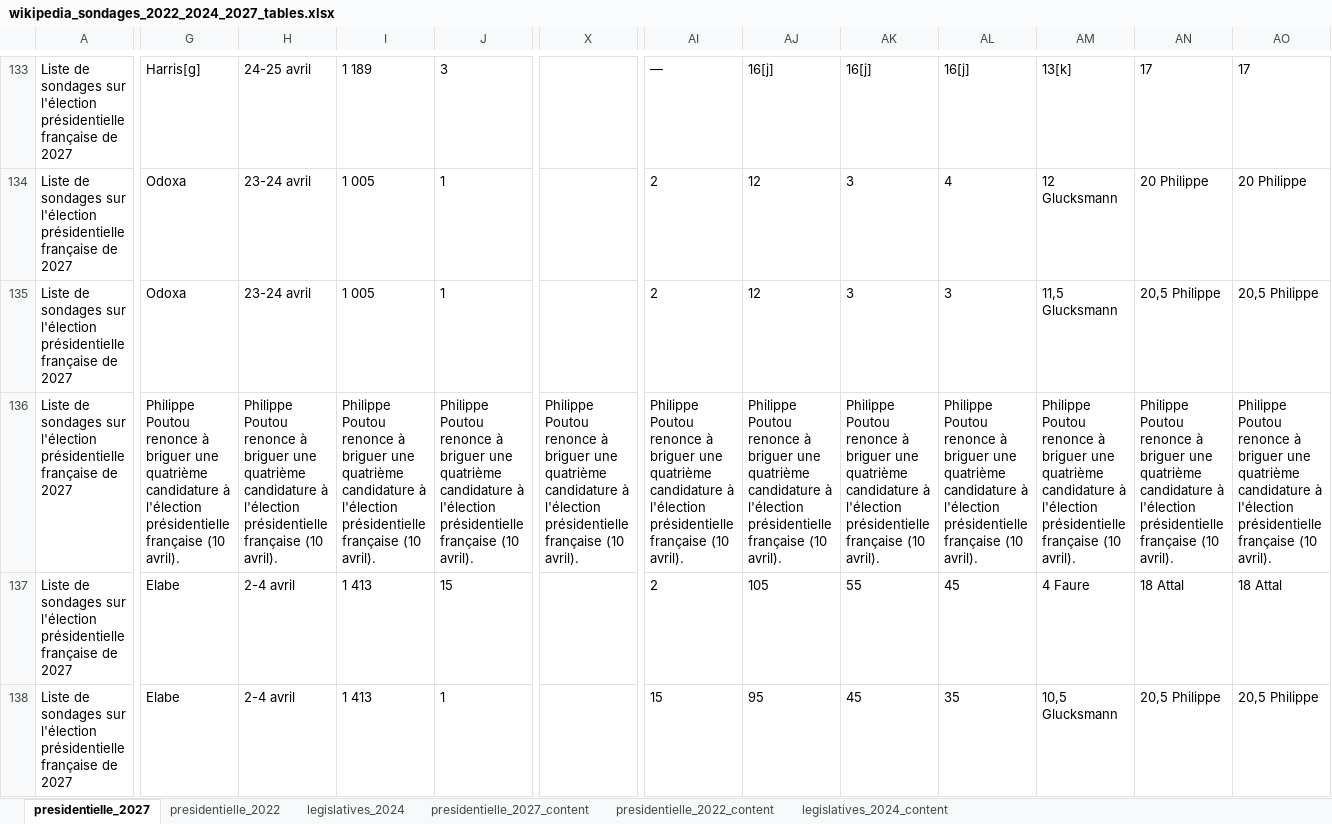
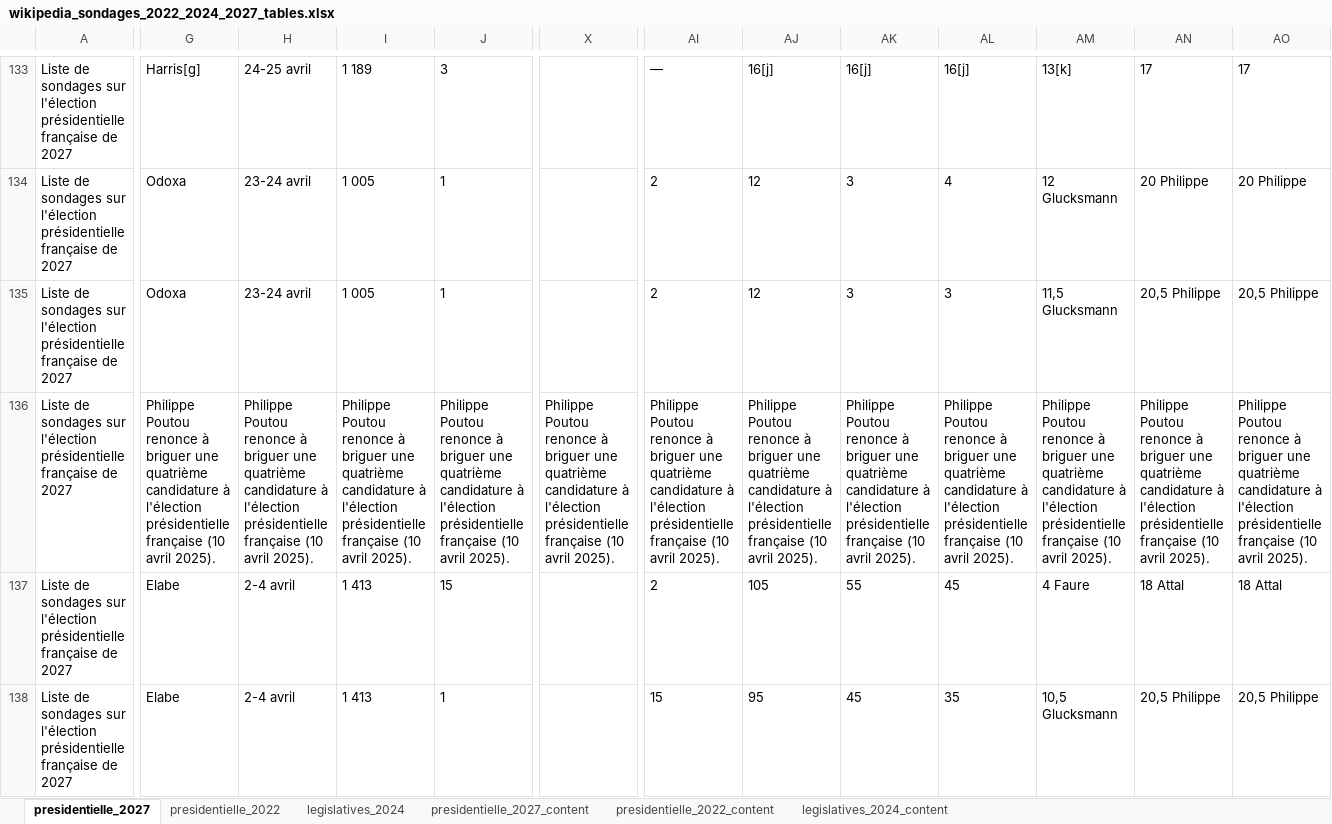
Before and after one commit to guillaumeboileaupro/presidentielle-2027-polls, an Excel workbook: wikipedia_sondages_2022_2024_2027_tables.xlsx, sheet presidentielle_2027, drawn as a sheet; only a part is shown, gaps mark what is left out; values as stored, in another font and other column widths than the file's, no borders; the diff covers the shown part only; the diff names each change by its address in the sheet, - before the commit and + after, or states it on an @@ line.

Commit message:
actualise les donnees de sondages wikipedia

```diff
--- a/wikipedia_sondages_2022_2024_2027_tables.xlsx (sheet presidentielle_2027)
+++ b/wikipedia_sondages_2022_2024_2027_tables.xlsx (sheet presidentielle_2027)
-G136: …française (10 avril).
+G136: …française (10 avril 2025).
-H136: …française (10 avril).
+H136: …française (10 avril 2025).
-I136: …française (10 avril).
+I136: …française (10 avril 2025).
-J136: …française (10 avril).
+J136: …française (10 avril 2025).
-X136: …française (10 avril).
+X136: …française (10 avril 2025).
-AI136: …française (10 avril).
+AI136: …française (10 avril 2025).
-AJ136: …française (10 avril).
+AJ136: …française (10 avril 2025).
-AK136: …française (10 avril).
+AK136: …française (10 avril 2025).
-AL136: …française (10 avril).
+AL136: …française (10 avril 2025).
-AM136: …française (10 avril).
+AM136: …française (10 avril 2025).
-AN136: …française (10 avril).
+AN136: …française (10 avril 2025).
-AO136: …française (10 avril).
+AO136: …française (10 avril 2025).
```
Also changed, not shown: 6 edited cells elsewhere in this sheet, 1 other file.
